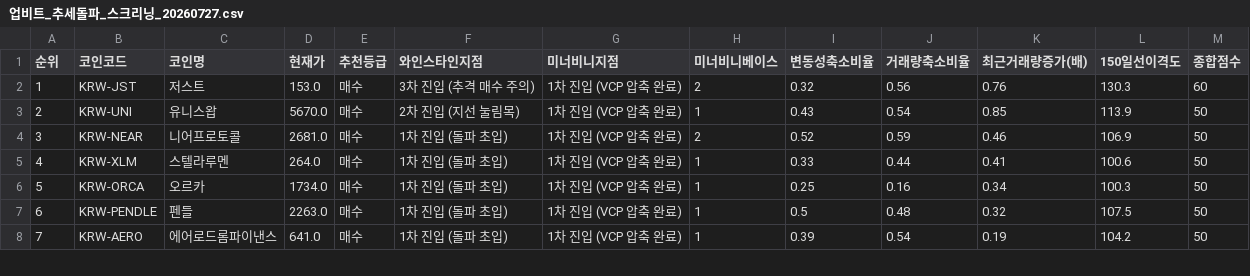
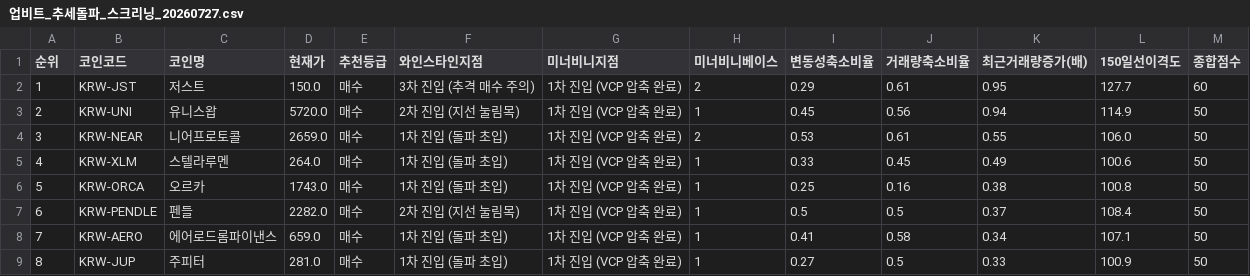
Before and after one commit to nicegoodguy84/upbit-crypto-screener, a CSV file: 업비트_추세돌파_스크리닝_20260727.csv, drawn as a sheet; only a part is shown; the diff covers the shown part only; the diff names each change by its address in the sheet, - before the commit and + after, or states it on an @@ line.

```diff
--- a/업비트_추세돌파_스크리닝_20260727.csv
+++ b/업비트_추세돌파_스크리닝_20260727.csv
-D2 (현재가): 153.0
+D2 (현재가): 150.0
-I2 (변동성축소비율): 0.32
+I2 (변동성축소비율): 0.29
-J2 (거래량축소비율): 0.56
+J2 (거래량축소비율): 0.61
-K2 (최근거래량증가(배)): 0.76
+K2 (최근거래량증가(배)): 0.95
-L2 (150일선이격도): 130.3
+L2 (150일선이격도): 127.7
-D3 (현재가): 5670.0
+D3 (현재가): 5720.0
-I3 (변동성축소비율): 0.43
+I3 (변동성축소비율): 0.45
-J3 (거래량축소비율): 0.54
+J3 (거래량축소비율): 0.56
-K3 (최근거래량증가(배)): 0.85
+K3 (최근거래량증가(배)): 0.94
-L3 (150일선이격도): 113.9
+L3 (150일선이격도): 114.9
-D4 (현재가): 2681.0
+D4 (현재가): 2659.0
-I4 (변동성축소비율): 0.52
+I4 (변동성축소비율): 0.53
-J4 (거래량축소비율): 0.59
+J4 (거래량축소비율): 0.61
-K4 (최근거래량증가(배)): 0.46
+K4 (최근거래량증가(배)): 0.55
-L4 (150일선이격도): 106.9
+L4 (150일선이격도): 106.0
-J5 (거래량축소비율): 0.44
+J5 (거래량축소비율): 0.45
-K5 (최근거래량증가(배)): 0.41
+K5 (최근거래량증가(배)): 0.49
-D6 (현재가): 1734.0
+D6 (현재가): 1743.0
-K6 (최근거래량증가(배)): 0.34
+K6 (최근거래량증가(배)): 0.38
-L6 (150일선이격도): 100.3
+L6 (150일선이격도): 100.8
-D7 (현재가): 2263.0
+D7 (현재가): 2282.0
-F7 (와인스타인지점): 1차 진입 (돌파 초입)
+F7 (와인스타인지점): 2차 진입 (지선 눌림목)
-J7 (거래량축소비율): 0.48
+J7 (거래량축소비율): 0.5
-K7 (최근거래량증가(배)): 0.32
+K7 (최근거래량증가(배)): 0.37
-L7 (150일선이격도): 107.5
+L7 (150일선이격도): 108.4
-D8 (현재가): 641.0
+D8 (현재가): 659.0
-I8 (변동성축소비율): 0.39
+I8 (변동성축소비율): 0.41
-J8 (거래량축소비율): 0.54
+J8 (거래량축소비율): 0.58
-K8 (최근거래량증가(배)): 0.19
+K8 (최근거래량증가(배)): 0.34
-L8 (150일선이격도): 104.2
+L8 (150일선이격도): 107.1
+row 9: 8 | KRW-JUP | 주피터 | 281.0 | 매수 | 1차 진입 (돌파 초입) | 1차 진입 (VCP 압축 완료) | 1 | 0.27 | 0.5 | 0.33 | 100.9 | 50
```
Also changed, not shown: 26 edited cells and row numbers in column A elsewhere in this file, 2 other files.
